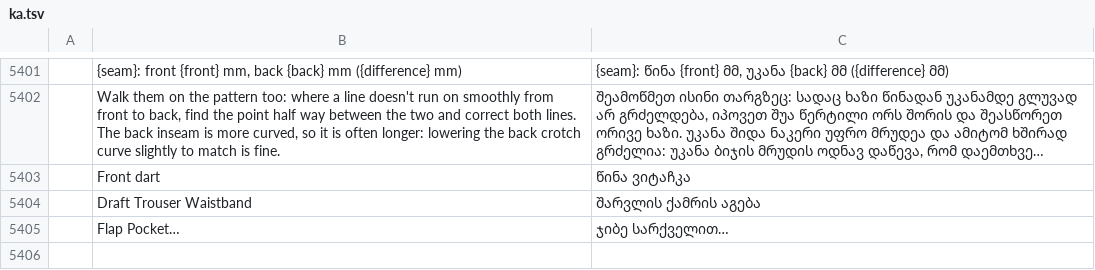
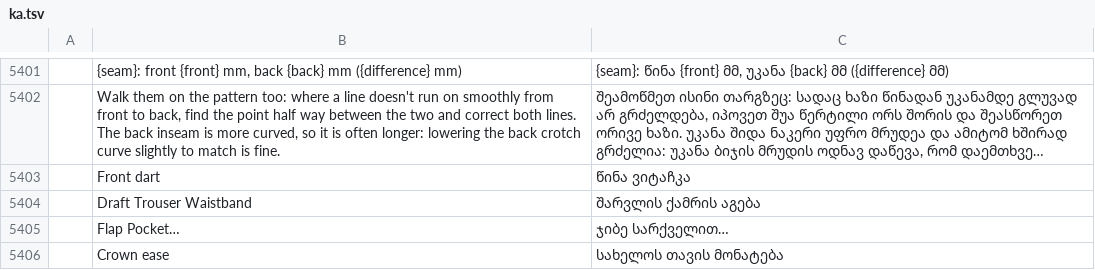
Before and after one commit to SiteSentrix/patternfoundry, a TSV file: crates/ui-egui/src/i18n/ka.tsv, drawn as a sheet; only a part is shown, gaps mark what is left out; long unchanged cells end in …; the diff names each change by its address in the sheet, - before the commit and + after, or states it on an @@ line.

```diff
--- a/crates/ui-egui/src/i18n/ka.tsv
+++ b/crates/ui-egui/src/i18n/ka.tsv
+row 5406:  | Crown ease | სახელოს თავის მონატება
```
Also changed, not shown: crates/ui-egui/src/i18n/bg.tsv, crates/ui-egui/src/i18n/cs.tsv, 27 other files.
